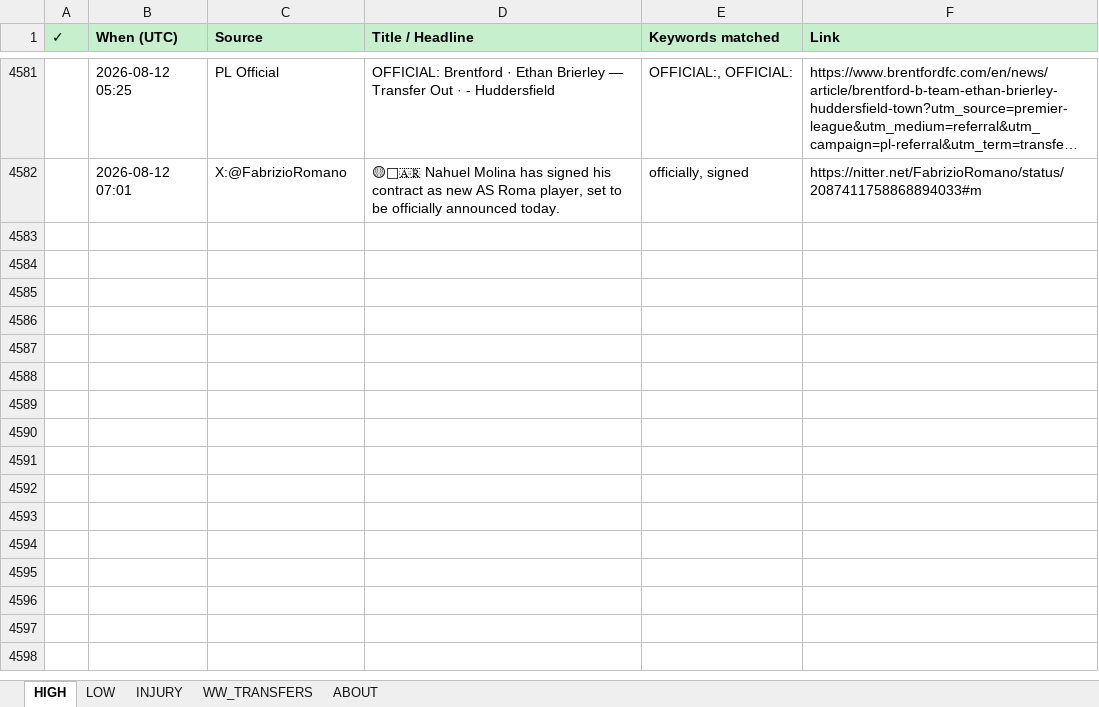
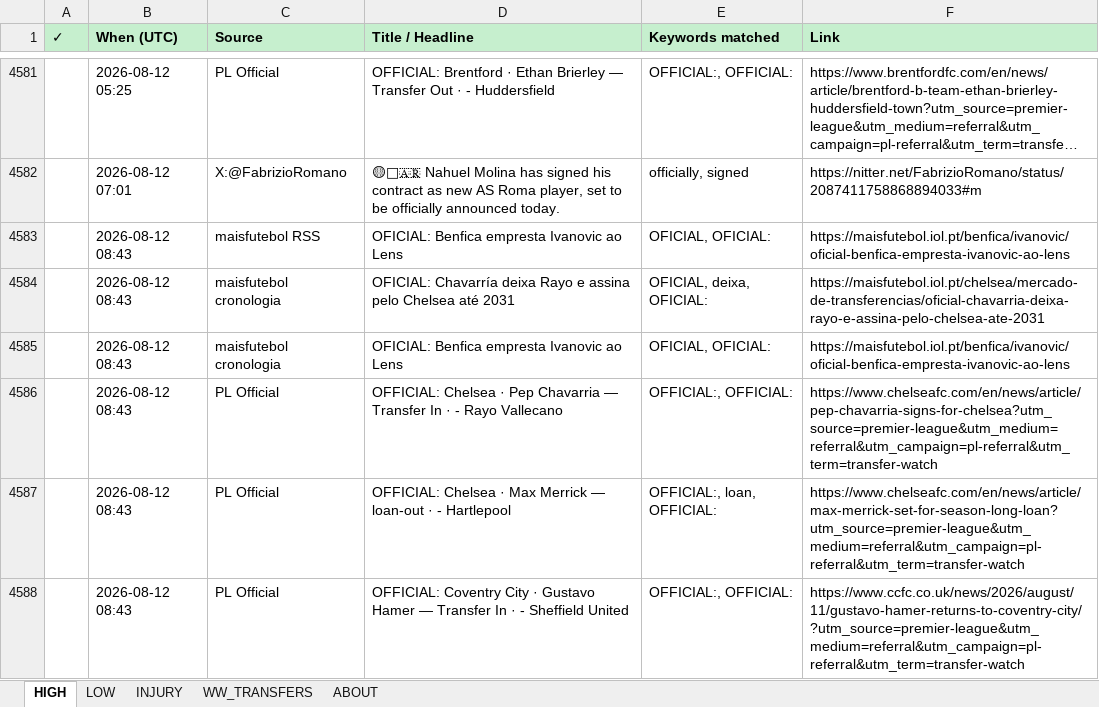
Before and after one commit to rneves2005-dotcom/fpl-dashboard, an Excel workbook: Transfer_Tracker.xlsx, sheet HIGH, drawn as a sheet; only a part is shown, gaps mark what is left out; long unchanged cells end in …; values as stored, in another font and other column widths than the file's, no borders; the diff names each change by its address in the sheet, - before the commit and + after, or states it on an @@ line.

Commit message:
auto: transfer poll 2026-08-12 08:43 UTC · 6 new

```diff
--- a/Transfer_Tracker.xlsx (sheet HIGH)
+++ b/Transfer_Tracker.xlsx (sheet HIGH)
+row 4583:  | 2026-08-12 08:43 | maisfutebol RSS | OFICIAL: Benfica empresta Ivanovic ao Lens | OFICIAL, OFICIAL: | https://maisfutebol.iol.pt/benfica/ivanovic/oficial-benfica-empresta-ivanovic-ao-lens
+row 4584:  | 2026-08-12 08:43 | maisfutebol cronologia | OFICIAL: Chavarría deixa Rayo e assina pelo Chelsea até 2031 | OFICIAL, deixa, OFICIAL: | https://maisfutebol.iol.pt/chelsea/mercado-de-transferencias/oficial-chavarria-deixa-rayo-e-assina-pelo-chelsea-ate-2031
+row 4585:  | 2026-08-12 08:43 | maisfutebol cronologia | OFICIAL: Benfica empresta Ivanovic ao Lens | OFICIAL, OFICIAL: | https://maisfutebol.iol.pt/benfica/ivanovic/oficial-benfica-empresta-ivanovic-ao-lens
+row 4586:  | 2026-08-12 08:43 | PL Official | OFFICIAL: Chelsea · Pep Chavarria — Transfer In · - Rayo Vallecano | OFFICIAL:, OFFICIAL: | https://www.chelseafc.com/en/news/article/pep-chavarria-signs-for-chelsea?utm_source=premier-league&utm_medium=referral&utm_campaign=pl-referral&utm_term=transfer-watch
+row 4587:  | 2026-08-12 08:43 | PL Official | OFFICIAL: Chelsea · Max Merrick — loan-out · - Hartlepool | OFFICIAL:, loan, OFFICIAL: | https://www.chelseafc.com/en/news/article/max-merrick-set-for-season-long-loan?utm_source=premier-league&utm_medium=referral&utm_campaign=pl-referral&utm_term=transfer-watch
+row 4588:  | 2026-08-12 08:43 | PL Official | OFFICIAL: Coventry City · Gustavo Hamer — Transfer In · - Sheffield United | OFFICIAL:, OFFICIAL: | https://www.ccfc.co.uk/news/2026/august/11/gustavo-hamer-returns-to-coventry-city/?utm_source=premier-league&utm_medium=referral&utm_campaign=pl-referral&utm_term=transfer-watch
```
Also changed, not shown: 1 other file.
